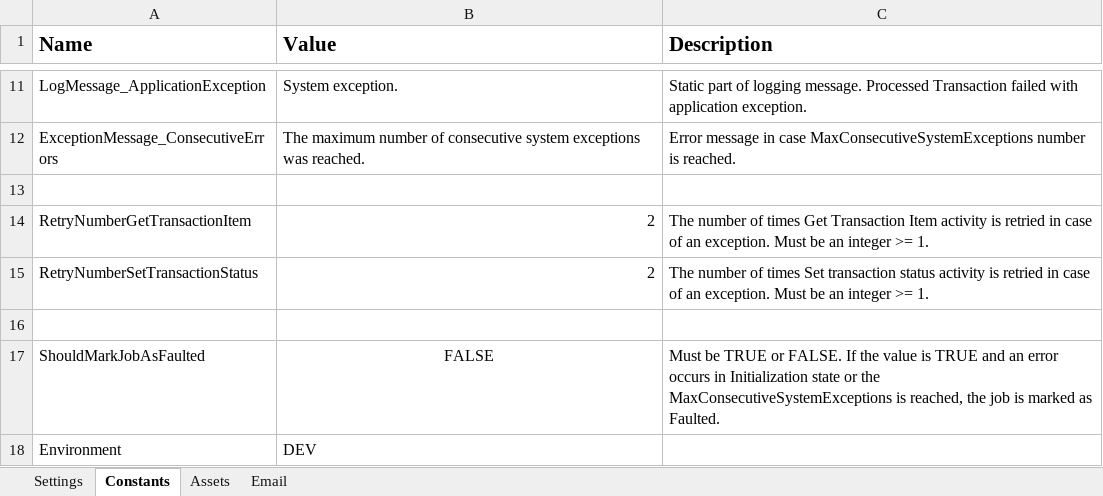
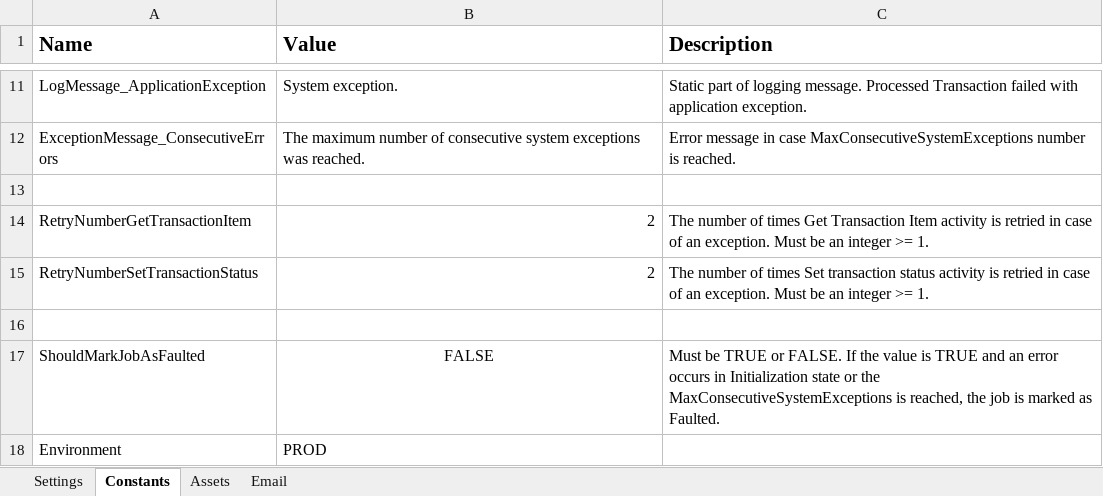
Before and after one commit to ok-omes-escrow/P0001_090_PayCyleQueries_Performer, an Excel workbook: Data/Config.xlsx, sheet Constants, drawn as a sheet; only a part is shown, gaps mark what is left out; values as stored, in another font and other column widths than the file's, no borders; the diff names each change by its address in the sheet, - before the commit and + after, or states it on an @@ line.

```diff
--- a/Data/Config.xlsx (sheet Constants)
+++ b/Data/Config.xlsx (sheet Constants)
-B18 (Value): DEV
+B18 (Value): PROD
```
Also changed, not shown: sheet Assets, sheet Settings, 9 other files.
